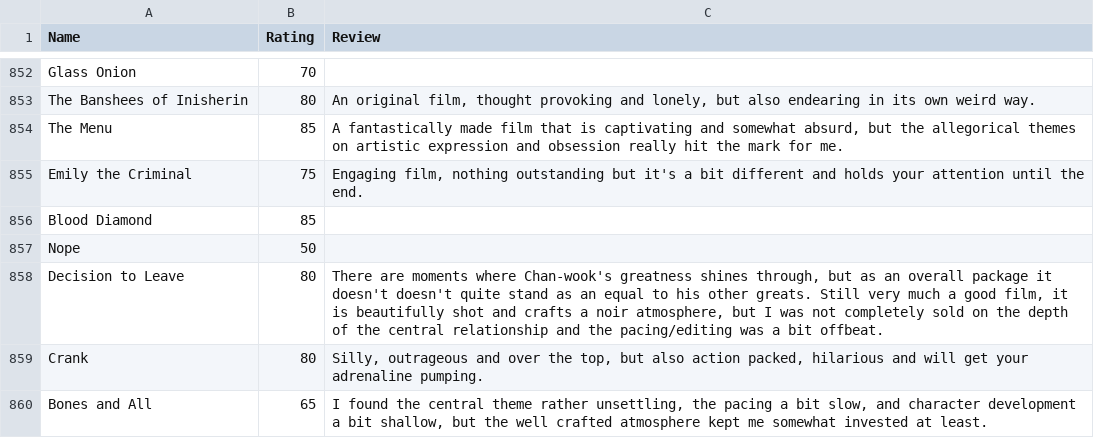
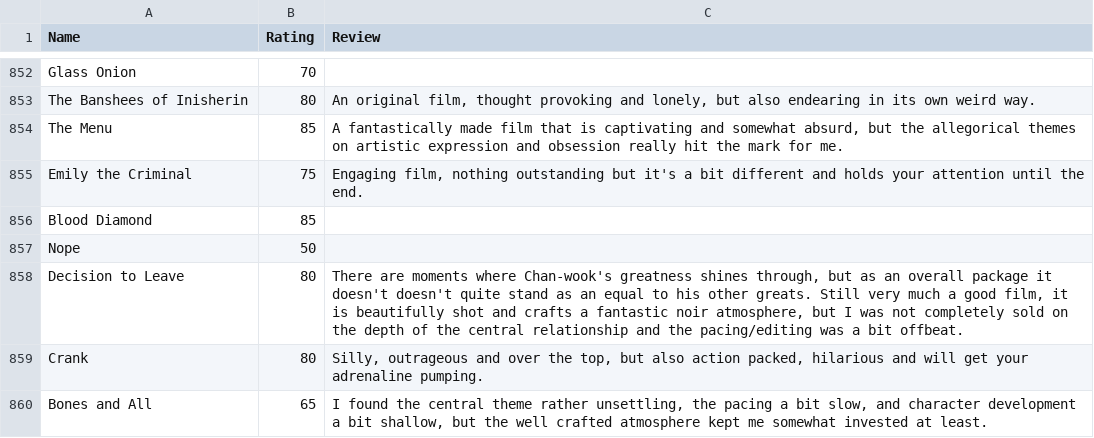
Before and after one commit to CScho96/Film-list, a CSV file: _data/movie-ratings.csv, drawn as a sheet; only a part is shown, gaps mark what is left out.

Commit message:
Update movie-ratings.csv

```diff
--- a/_data/movie-ratings.csv
+++ b/_data/movie-ratings.csv
@@ -857,3 +857,3 @@ Blood Diamond,85,
 Nope,50,
-Decision to Leave,80,"There are moments where Chan-wook's greatness shines through, but as an overall package it doesn't doesn't quite stand as an equal to his other greats. Still very much a good film, it is beautifully shot and crafts a noir atmosphere, but I was not completely sold on the depth of the central relationship and the pacing/editing was a bit offbeat."
+Decision to Leave,80,"There are moments where Chan-wook's greatness shines through, but as an overall package it doesn't doesn't quite stand as an equal to his other greats. Still very much a good film, it is beautifully shot and crafts a fantastic noir atmosphere, but I was not completely sold on the depth of the central relationship and the pacing/editing was a bit offbeat."
 Crank,80,"Silly, outrageous and over the top, but also action packed, hilarious and will get your adrenaline pumping."
```
